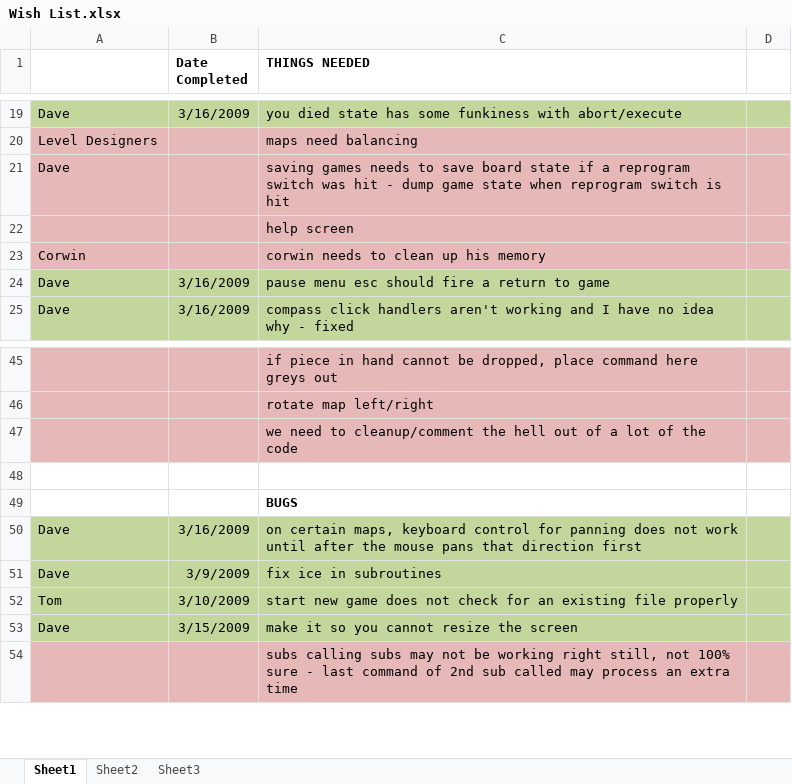
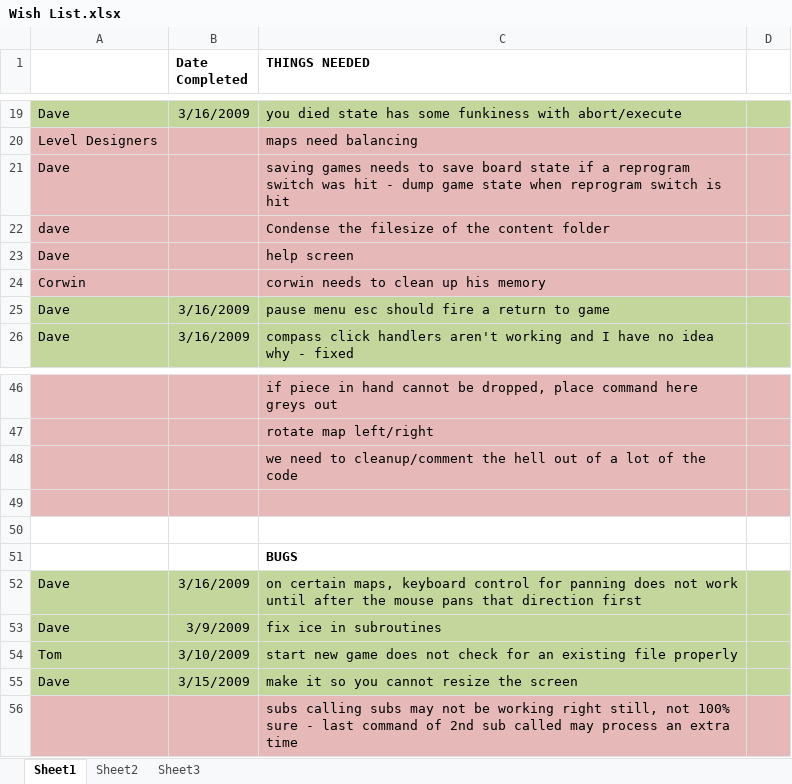
Before and after one commit to CorwinJV/seeautz-projekt1, an Excel workbook: seeautz/Content/Wish List.xlsx, sheet Sheet1, drawn as a sheet; only a part is shown, gaps mark what is left out; values as stored, in another font and other column widths than the file's, no borders; addresses are those after the commit; the diff names each change by its address in the sheet, - before the commit and + after, or states it on an @@ line.

```diff
--- a/seeautz/Content/Wish List.xlsx (sheet Sheet1)
+++ b/seeautz/Content/Wish List.xlsx (sheet Sheet1)
+row 22: dave |  | Condense the filesize of the content folder
-A23: (empty)
+A23: Dave
+row 49: (empty)
```
